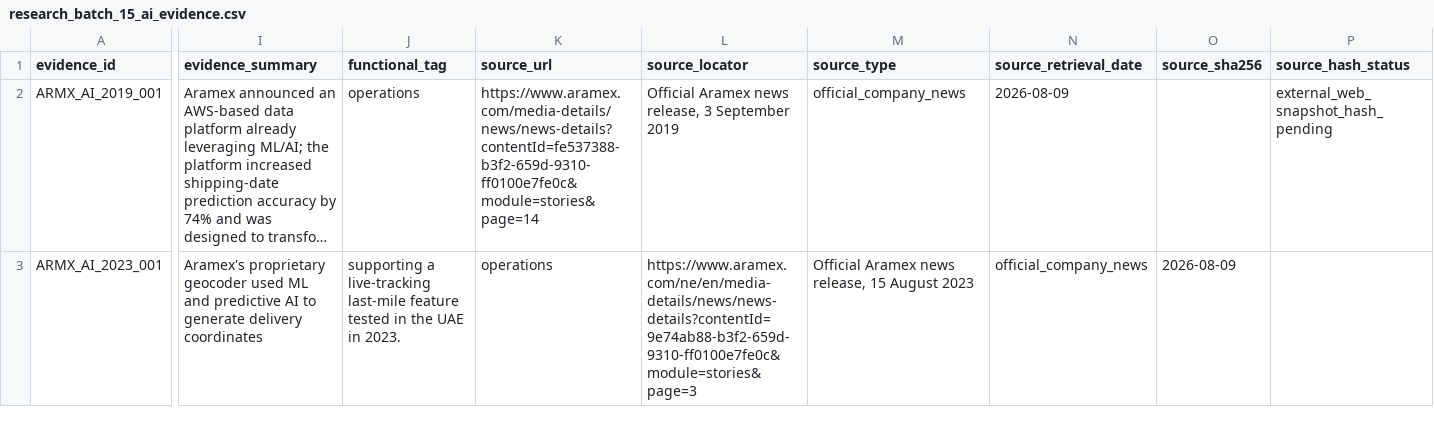
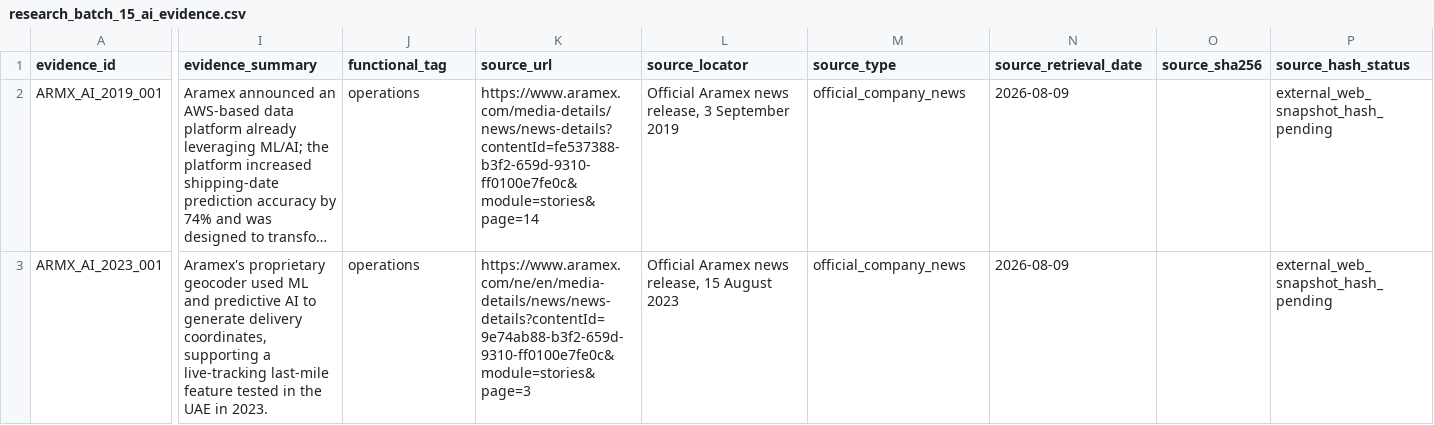
Before and after one commit to layan985/mena-firm-ai-labor-adjustment, a CSV file: data/pilot/research_batch_15_ai_evidence.csv, drawn as a sheet; only a part is shown, gaps mark what is left out; long unchanged cells end in …; the diff covers the shown part only; the diff names each change by its address in the sheet, - before the commit and + after, or states it on an @@ line.

Commit message:
Fix malformed batch 15 AI evidence CSV

```diff
--- a/data/pilot/research_batch_15_ai_evidence.csv
+++ b/data/pilot/research_batch_15_ai_evidence.csv
-I3 (evidence_summary): …generate delivery coordinates
+I3 (evidence_summary): …generate delivery coordinates, supporting a live-tracking last-mile feature tested in the UAE in 2023.
-J3 (functional_tag): supporting a live-tracking last-mile feature tested in the UAE in 2023.
+J3 (functional_tag): operations
-K3 (source_url): operations
+K3 (source_url): https://www.aramex.com/ne/en/media-details/news/news-details?contentId=9e74ab88-b3f2-659d-9310-ff0100e7fe0c&module=stories&page=3
-L3 (source_locator): https://www.aramex.com/ne/en/media-details/news/news-details?contentId=9e74ab88-b3f2-659d-9310-ff0100e7fe0c&module=stories&page=3
+L3 (source_locator): Official Aramex news release, 15 August 2023
-M3 (source_type): Official Aramex news release, 15 August 2023
+M3 (source_type): official_company_news
-N3 (source_retrieval_date): official_company_news
+N3 (source_retrieval_date): 2026-08-09
-O3 (source_sha256): 2026-08-09
+O3 (source_sha256): (empty)
-P3 (source_hash_status): (empty)
+P3 (source_hash_status): external_web_snapshot_hash_pending
```
Also changed, not shown: 5 edited cells elsewhere in this file.
